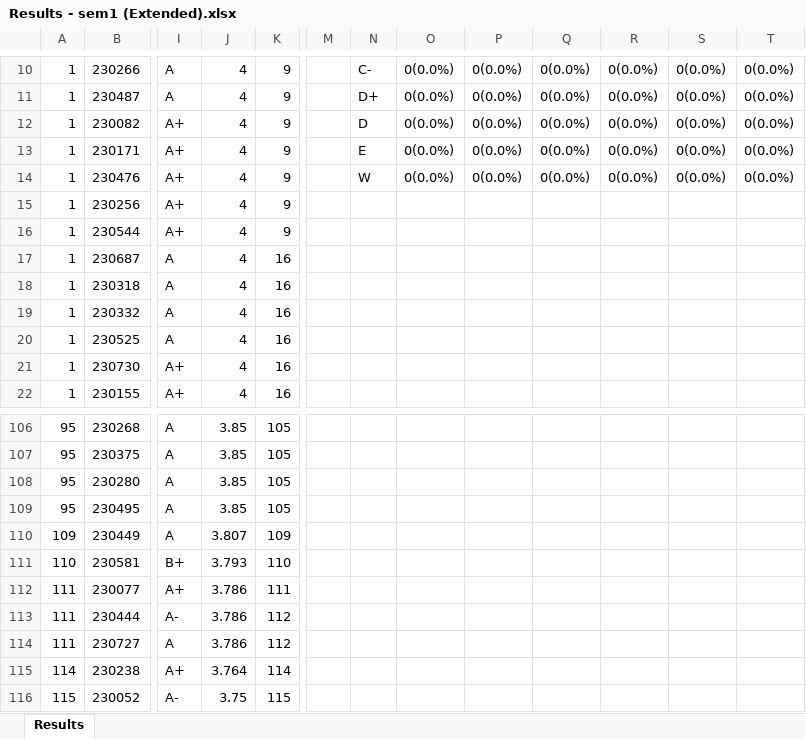
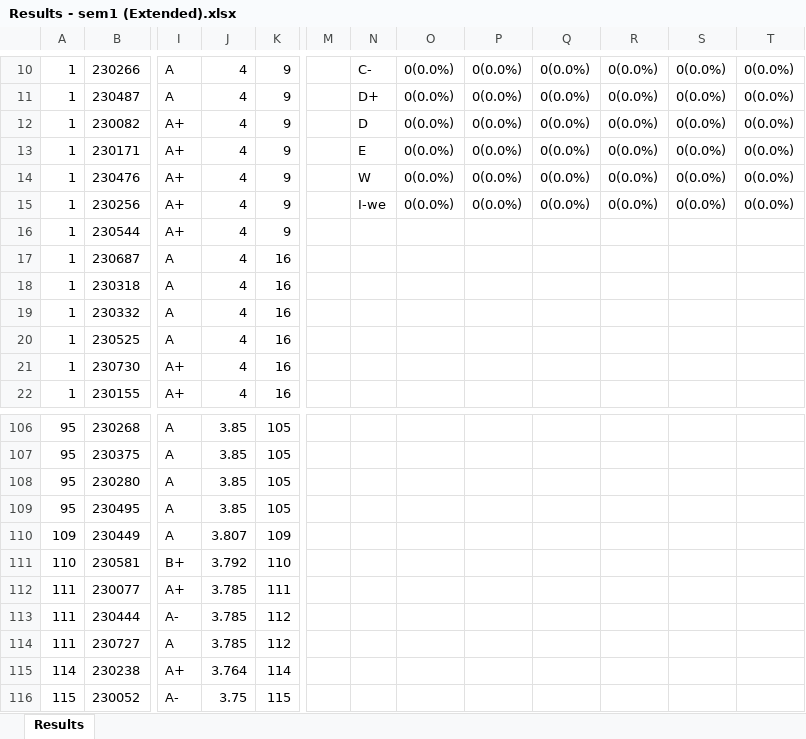
Before and after one commit to LGsekara1/CGPA-gen, an Excel workbook: output/Results - sem1 (Extended).xlsx, sheet Results, drawn as a sheet; only a part is shown, gaps mark what is left out; values as stored, in another font and other column widths than the file's, no borders; the diff covers the shown part only; the diff names each change by its address in the sheet, - before the commit and + after, or states it on an @@ line.

```diff
--- a/output/Results - sem1 (Extended).xlsx (sheet Results)
+++ b/output/Results - sem1 (Extended).xlsx (sheet Results)
-N15: (empty)
+N15: I-we
-O15: (empty)
+O15: 0(0.0%)
-P15: (empty)
+P15: 0(0.0%)
-Q15: (empty)
+Q15: 0(0.0%)
-R15: (empty)
+R15: 0(0.0%)
-S15: (empty)
+S15: 0(0.0%)
-T15: (empty)
+T15: 0(0.0%)
-J111: 3.793
+J111: 3.792
-J112:J114: 3.786
+J112:J114: 3.785
```
Also changed, not shown: 23 edited cells elsewhere in this sheet, output/CGPA_Results.xlsx, output/Results - sem1.xlsx, 7 other files.
